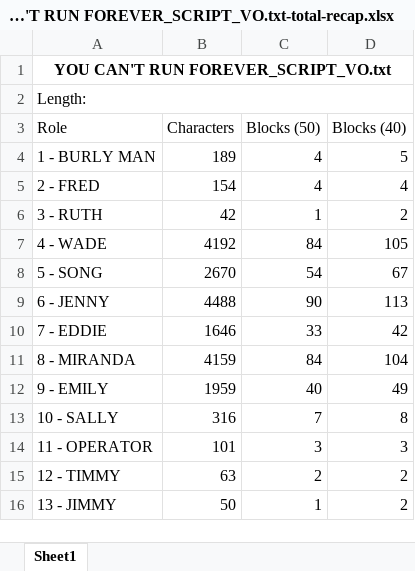
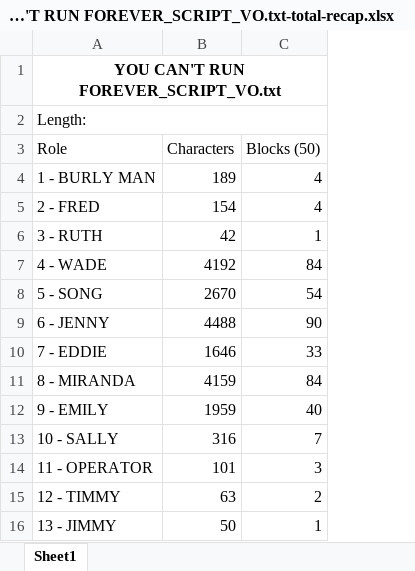
Before and after one commit to we-and/python_script_parser, an Excel workbook: tmp/YOU CAN'T RUN FOREVER_SCRIPT_VO/YOU CAN'T RUN FOREVER_SCRIPT_VO.txt-total-recap.xlsx, sheet Sheet1, drawn as a sheet; only a part is shown; values as stored, in another font and other column widths than the file's, no borders; the diff names each change by its address in the sheet, - before the commit and + after, or states it on an @@ line.

```diff
--- a/tmp/YOU CAN'T RUN FOREVER_SCRIPT_VO/YOU CAN'T RUN FOREVER_SCRIPT_VO.txt-total-recap.xlsx (sheet Sheet1)
+++ b/tmp/YOU CAN'T RUN FOREVER_SCRIPT_VO/YOU CAN'T RUN FOREVER_SCRIPT_VO.txt-total-recap.xlsx (sheet Sheet1)
-column D (Blocks (40)), rows 4-16: 5 | 4 | 2 | 105 | 67 | 113 | 42 | 104 | 49 | 8 | 3 | 2 | 2
```
Also changed, not shown: tmp/Blackwater Lane.converted/Blackwater Lane.converted.txt-total-recap.xlsx, tmp/EBDEF10/EBDEF10.txt-total-recap.xlsx, 28 other files.
